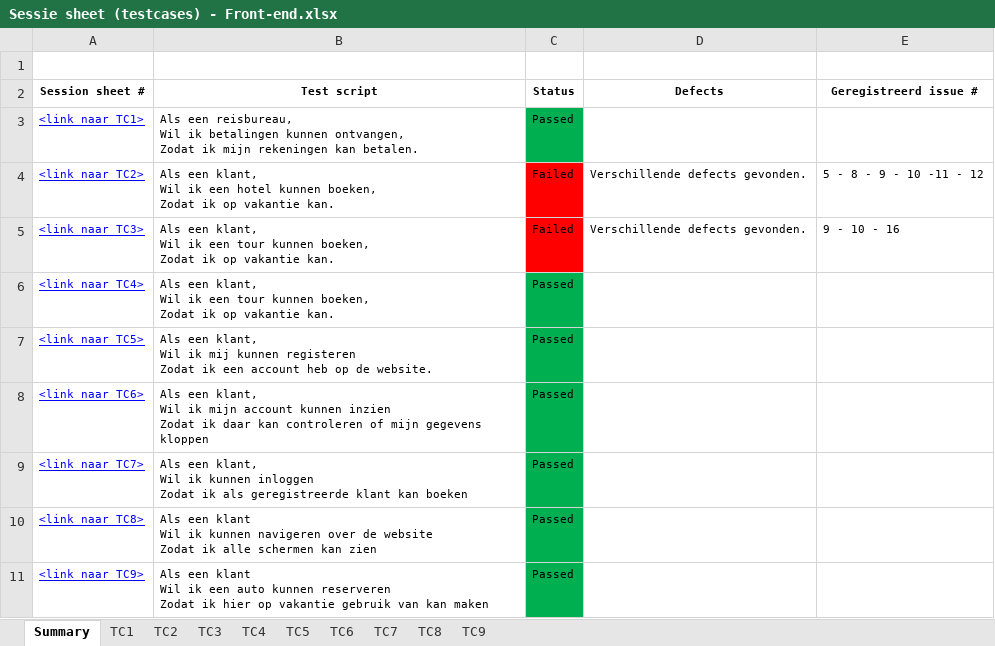
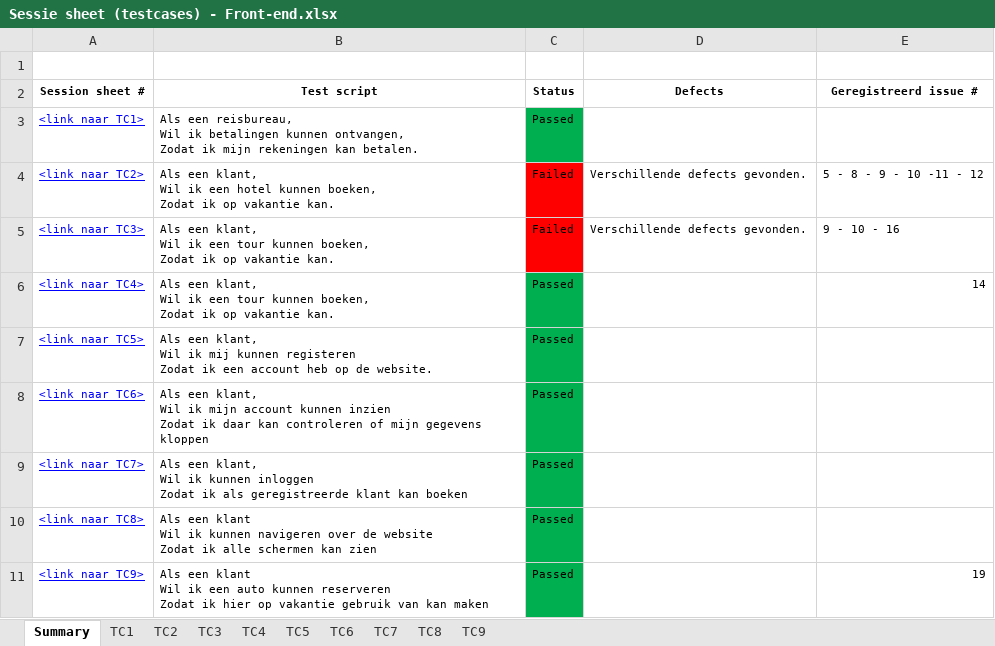
Before and after one commit to kevin-pi/IntegratedTravelWebsite, an Excel workbook: Sessie sheet (testcases) - Front-end.xlsx, sheet Summary, drawn as a sheet; values as stored, in another font and other column widths than the file's, no borders; the diff names each change by its address in the sheet, - before the commit and + after, or states it on an @@ line.

```diff
--- a/Sessie sheet (testcases) - Front-end.xlsx (sheet Summary)
+++ b/Sessie sheet (testcases) - Front-end.xlsx (sheet Summary)
-E6 (Geregistreerd issue #): (empty)
+E6 (Geregistreerd issue #): 14
-E11 (Geregistreerd issue #): (empty)
+E11 (Geregistreerd issue #): 19
```
Also changed, not shown: Sessie sheet (testcases) - Back-end.xlsx.
